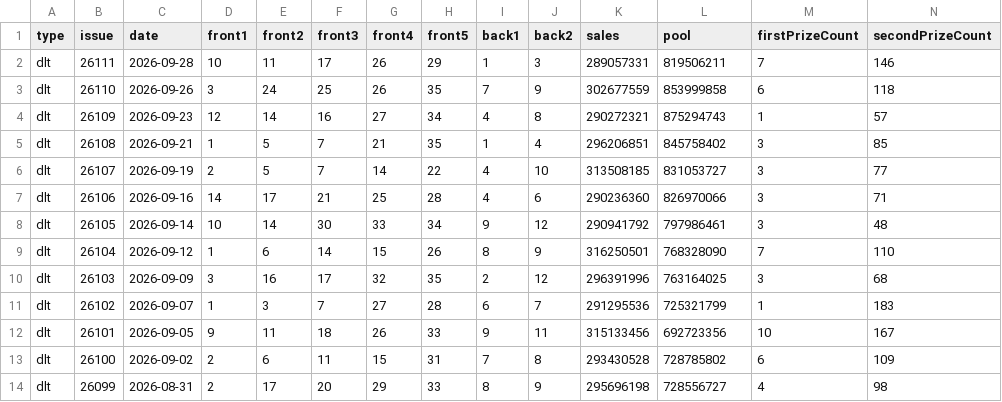
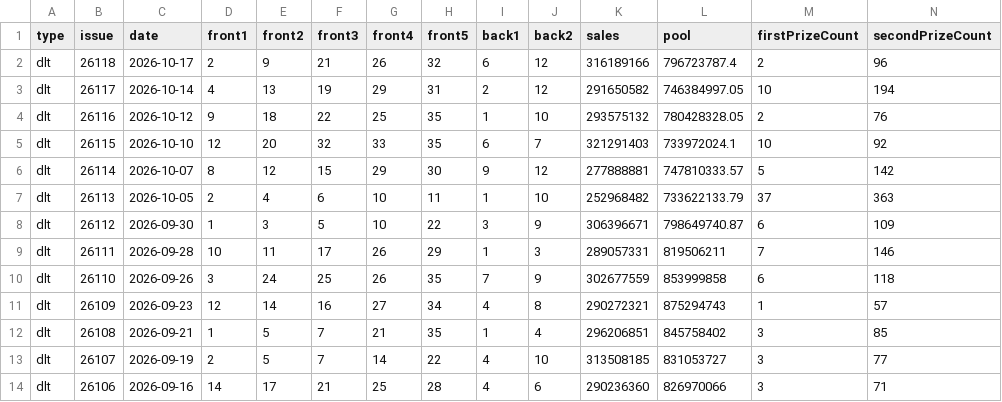
Before and after one commit to sfqin/lottery_ticket, a CSV file: data/dlt-history.csv, drawn as a sheet; only a part is shown; the shorter side is filled out with more unchanged rows; rows hold the shown columns only; the diff names each change by its address in the sheet, - before the commit and + after, or states it on an @@ line.

```diff
--- a/data/dlt-history.csv
+++ b/data/dlt-history.csv
+row 2: dlt | 26118 | 2026-10-17 | 2 | 9 | 21 | 26 | 32 | 6 | 12 | 316189166 | 796723787.4 | 2 | 96
+row 3: dlt | 26117 | 2026-10-14 | 4 | 13 | 19 | 29 | 31 | 2 | 12 | 291650582 | 746384997.05 | 10 | 194
+row 4: dlt | 26116 | 2026-10-12 | 9 | 18 | 22 | 25 | 35 | 1 | 10 | 293575132 | 780428328.05 | 2 | 76
+row 5: dlt | 26115 | 2026-10-10 | 12 | 20 | 32 | 33 | 35 | 6 | 7 | 321291403 | 733972024.1 | 10 | 92
+row 6: dlt | 26114 | 2026-10-07 | 8 | 12 | 15 | 29 | 30 | 9 | 12 | 277888881 | 747810333.57 | 5 | 142
+row 7: dlt | 26113 | 2026-10-05 | 2 | 4 | 6 | 10 | 11 | 1 | 10 | 252968482 | 733622133.79 | 37 | 363
+row 8: dlt | 26112 | 2026-09-30 | 1 | 3 | 5 | 10 | 22 | 3 | 9 | 306396671 | 798649740.87 | 6 | 109
```
Also changed, not shown: data/dlt-arena.csv, data/ssq-arena.csv, 3 other files.
